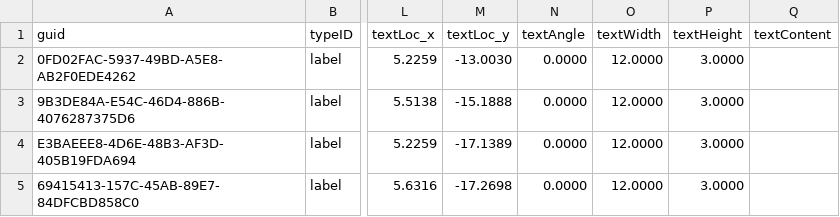
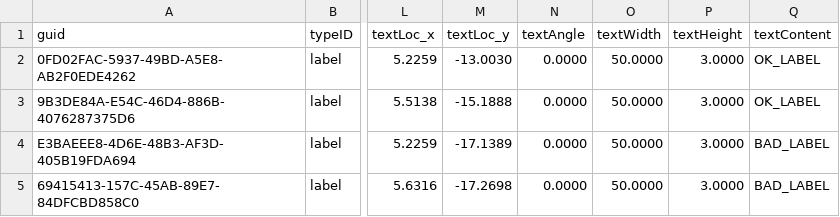
Before and after one commit to kuvbur/labelator_addon, a CSV file: Test_file/debug_labels_before.csv, drawn as a sheet; only a part is shown, gaps mark what is left out; the diff names each change by its address in the sheet, - before the commit and + after, or states it on an @@ line.

```diff
--- a/Test_file/debug_labels_before.csv
+++ b/Test_file/debug_labels_before.csv
-O2:O5 (textWidth): 12.0000
+O2:O5 (textWidth): 50.0000
-Q2:Q3 (textContent): (empty)
+Q2:Q3 (textContent): OK_LABEL
-Q4:Q5 (textContent): (empty)
+Q4:Q5 (textContent): BAD_LABEL
```
Also changed, not shown: 7 other files.
